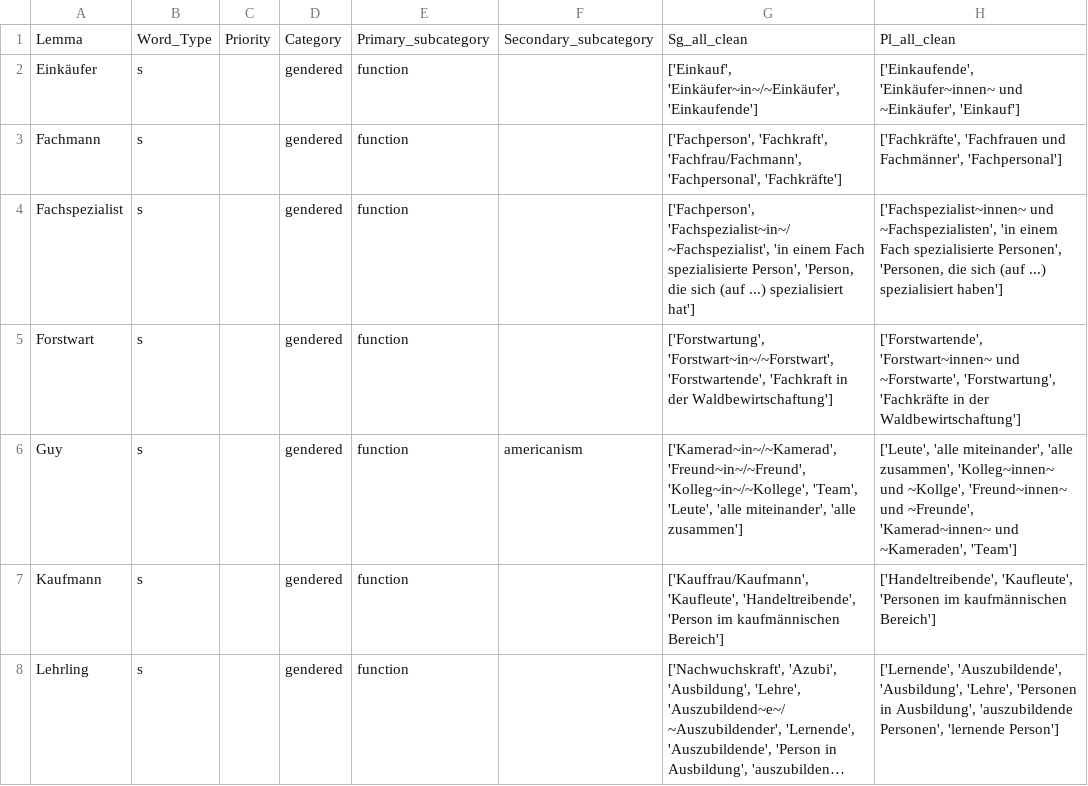
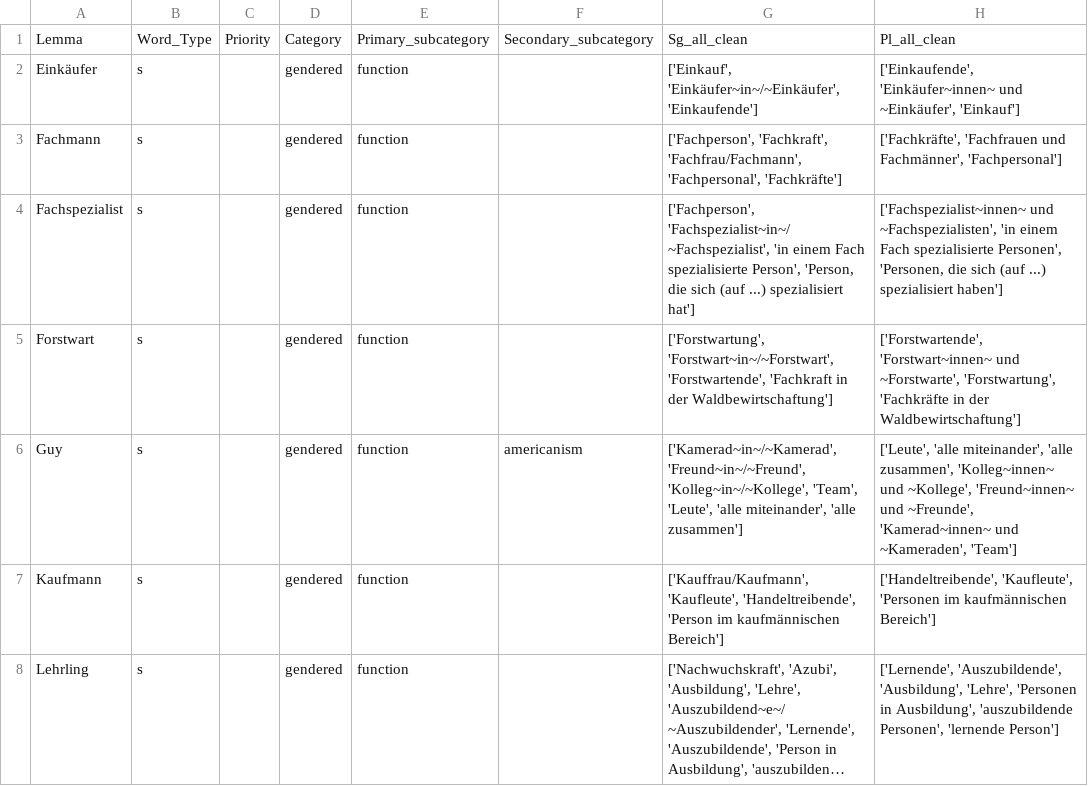
Before and after one commit to witty-works/nlp_api, a CSV file: training_data/gendered_noun_DE.csv, drawn as a sheet; only a part is shown; long unchanged cells end in ….

Commit message:
typo fix

```diff
--- a/training_data/gendered_noun_DE.csv
+++ b/training_data/gendered_noun_DE.csv
@@ -5,3 +5,3 @@ Fachspezialist,s,,gendered,function,,"['Fachperson', 'Fachspezialist~in~/~Fachsp
 Forstwart,s,,gendered,function,,"['Forstwartung', 'Forstwart~in~/~Forstwart', 'Forstwartende', 'Fachkraft in der Waldbewirtschaftung']","['Forstwartende', 'Forstwart~innen~ und ~Forstwarte', 'Forstwartung', 'Fachkräfte in der Waldbewirtschaftung']"
-Guy,s,,gendered,function,americanism,"['Kamerad~in~/~Kamerad', 'Freund~in~/~Freund', 'Kolleg~in~/~Kollege', 'Team', 'Leute', 'alle miteinander', 'alle zusammen']","['Leute', 'alle miteinander', 'alle zusammen', 'Kolleg~innen~ und ~Kollge', 'Freund~innen~ und ~Freunde', 'Kamerad~innen~ und ~Kameraden', 'Team']"
+Guy,s,,gendered,function,americanism,"['Kamerad~in~/~Kamerad', 'Freund~in~/~Freund', 'Kolleg~in~/~Kollege', 'Team', 'Leute', 'alle miteinander', 'alle zusammen']","['Leute', 'alle miteinander', 'alle zusammen', 'Kolleg~innen~ und ~Kollege', 'Freund~innen~ und ~Freunde', 'Kamerad~innen~ und ~Kameraden', 'Team']"
 Kaufmann,s,,gendered,function,,"['Kauffrau/Kaufmann', 'Kaufleute', 'Handeltreibende', 'Person im kaufmännischen Bereich']","['Handeltreibende', 'Kaufleute', 'Personen im kaufmännischen Bereich']"
```
